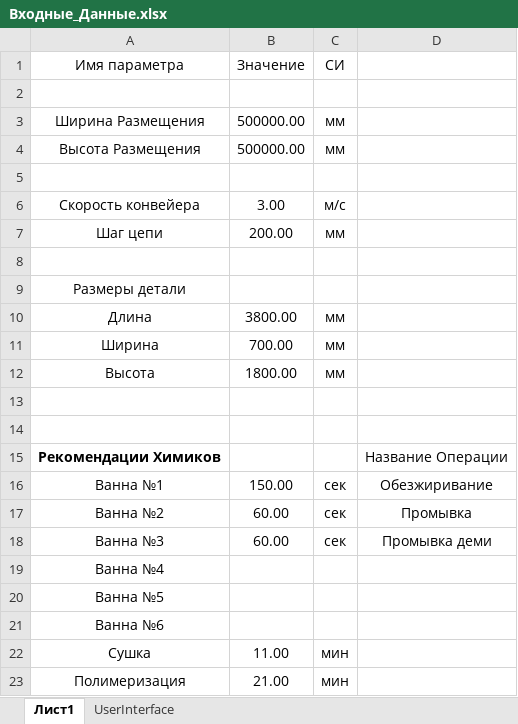
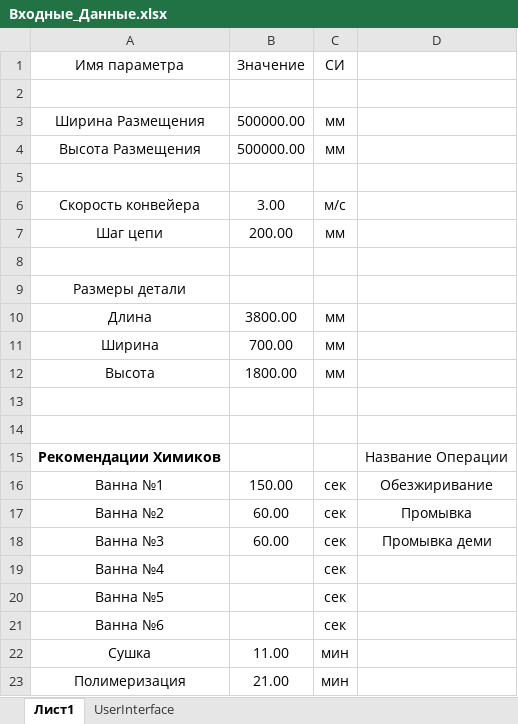
Before and after one commit to debunt/automatic-layout-of-the-painting-line, an Excel workbook: Входные_Данные.xlsx, sheet Лист1, drawn as a sheet; values as stored, in another font and other column widths than the file's, no borders; the diff names each change by its address in the sheet, - before the commit and + after, or states it on an @@ line.

```diff
--- a/Входные_Данные.xlsx (sheet Лист1)
+++ b/Входные_Данные.xlsx (sheet Лист1)
-C19:C21 (СИ): (empty)
+C19:C21 (СИ): сек
```
Also changed, not shown: 5 other files.
